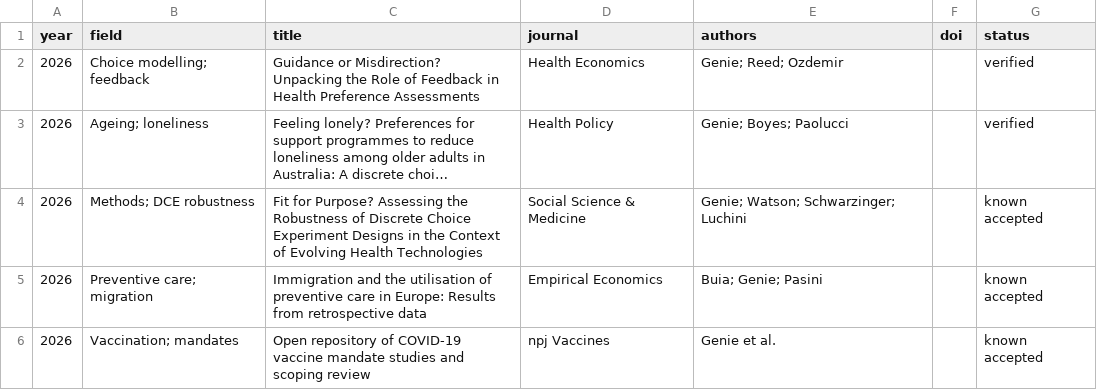
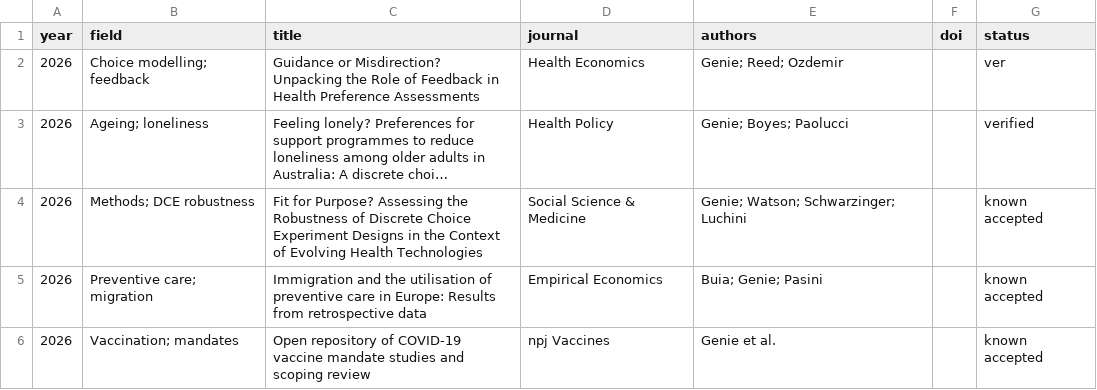
Before and after one commit to DrGenie/DrGenie.github.io, a CSV file: assets/publications_by_field.csv, drawn as a sheet; only a part is shown; long unchanged cells end in …; the diff names each change by its address in the sheet, - before the commit and + after, or states it on an @@ line.

Commit message:
Update publications_by_field.csv

```diff
--- a/assets/publications_by_field.csv
+++ b/assets/publications_by_field.csv
-G2 (status): verified
+G2 (status): ver
```
